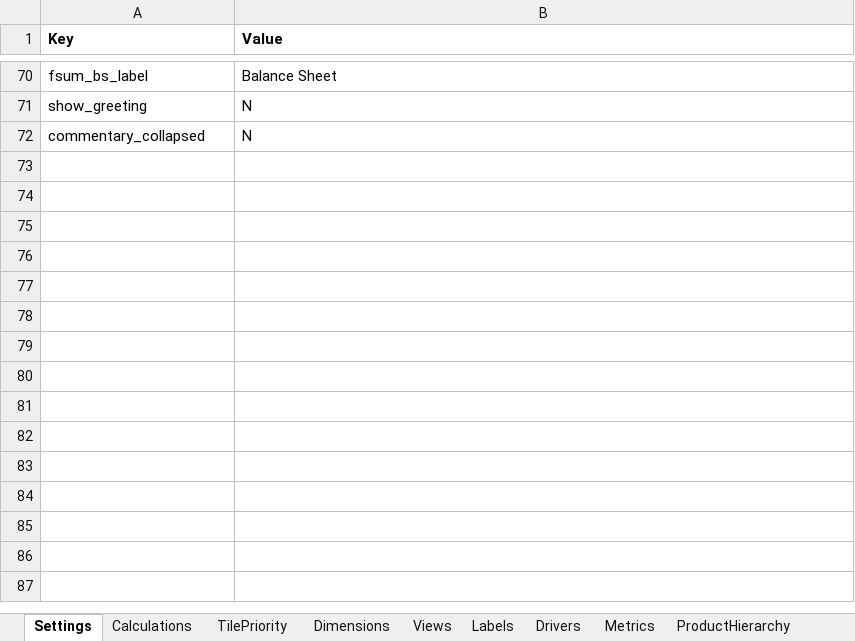
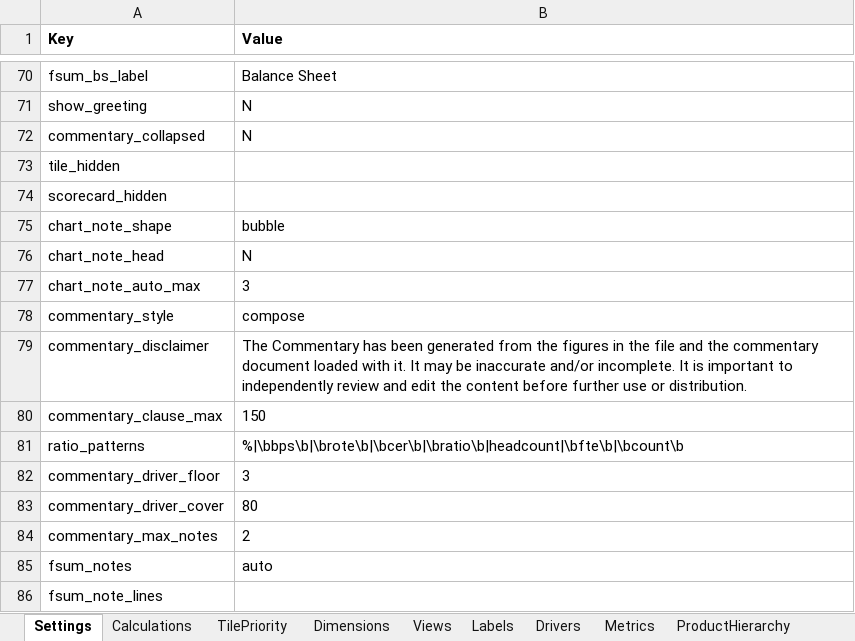
Before and after one commit to hsbprakash-jpg/Myrep, an Excel workbook: iwpb-sg-dashboard/IWPB_dashboard_config_pack.xlsx, sheet Settings, drawn as a sheet; only a part is shown, gaps mark what is left out; values as stored, in another font and other column widths than the file's, no borders; the diff names each change by its address in the sheet, - before the commit and + after, or states it on an @@ line.

```diff
--- a/iwpb-sg-dashboard/IWPB_dashboard_config_pack.xlsx (sheet Settings)
+++ b/iwpb-sg-dashboard/IWPB_dashboard_config_pack.xlsx (sheet Settings)
+row 73: tile_hidden
+row 74: scorecard_hidden
+row 75: chart_note_shape | bubble
+row 76: chart_note_head | N
+row 77: chart_note_auto_max | 3
+row 78: commentary_style | compose
+row 79: commentary_disclaimer | The Commentary has been generated from the figures in the file and the commentary document loaded with it. It may be inaccurate and/or incomplete. It is important to independently review and edit the content before further use or distribution.
+row 80: commentary_clause_max | 150
+row 81: ratio_patterns | %|\bbps\b|\brote\b|\bcer\b|\bratio\b|headcount|\bfte\b|\bcount\b
+row 82: commentary_driver_floor | 3
+row 83: commentary_driver_cover | 80
+row 84: commentary_max_notes | 2
+row 85: fsum_notes | auto
+row 86: fsum_note_lines
```
Also changed, not shown: iwpb-sg-dashboard/CIB_dashboard_config_pack.xlsx, 3 other files.
